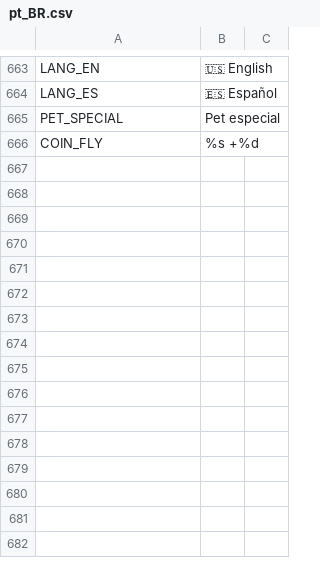
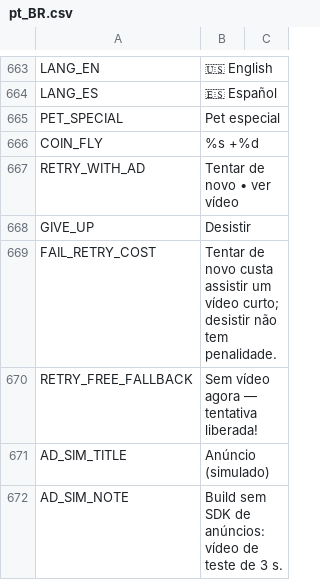
Before and after one commit to berger33/game_idlepet, a CSV file: data/localization/pt_BR.csv, drawn as a sheet; only a part is shown, gaps mark what is left out.

Commit message:
Web preview jogável + fluxo de falha com vídeo, tutorial e HUD polidos
- Preview Web: tools/serve_web_preview.py (servidor estático 0.0.0.0 com
  MIME correto para wasm/pck) para testar o build exportado no navegador.
- Bugs de build exportado: Loc.gd passa a consultar o .translation
  (OptimizedTranslation, get_message sob demanda) quando o CSV não existe
  no .pck — antes a UI inteira caía para chaves cruas; project.godot ganha
  a seção [audio] (as chaves audio/* estavam soltas sob [rendering], o
  default_bus_layout Master/SFX/Music nunca carregava e o driver Web
  lançava 'invalid bus index "-1"' no primeiro mix).
- Falha de serviço: "Tentar de novo • ver vídeo" (rewarded; sem SDK de ads
  o AdsManager simula um vídeo de 3 s respeitando a política) + botão
  "Desistir" (o pet vai embora sem completar e sem ganhar nada); sem vídeo
  disponível o retry é liberado com toast para não travar o jogador.
- Tutorial: PULAR ancorado dentro do cartão da Bia (antes flutuava por cima
  do pill de evento da nav e, no modo canhoto, do botão de melhorias);
  docs/TUTORIAL.md atualizado.
- HUD: chips com fundo tingido pelo acento e borda fina, nível+XP num chip
  só com barra de progresso real e combo como badge ×N apenas quando ativo.
- Trilhas: salão volta ao loop procedural relaxante (música original);
  passeio/parquinho usa os WAVs por tier (gen_bgm.py); SFX mantidos.
- smoke_interact: steps 7/7b/8/9 cobrem falha+desistir, retry após o vídeo
  simulado, skip no cartão da Bia e troca de trilha salão↔passeio.

Co-authored-by: arena-agent <297053741+arena-agent@users.noreply.github.com>

```diff
--- a/data/localization/pt_BR.csv
+++ b/data/localization/pt_BR.csv
@@ -666 +666,7 @@ PET_SPECIAL,Pet especial
 COIN_FLY,%s +%d
+RETRY_WITH_AD,Tentar de novo • ver vídeo
+GIVE_UP,Desistir
+FAIL_RETRY_COST,Tentar de novo custa assistir um vídeo curto; desistir não tem penalidade.
+RETRY_FREE_FALLBACK,Sem vídeo agora — tentativa liberada!
+AD_SIM_TITLE,Anúncio (simulado)
+AD_SIM_NOTE,Build sem SDK de anúncios: vídeo de teste de 3 s.
```
Also changed, not shown: data/localization/en_US.csv, data/localization/es_ES.csv, 12 other files.
